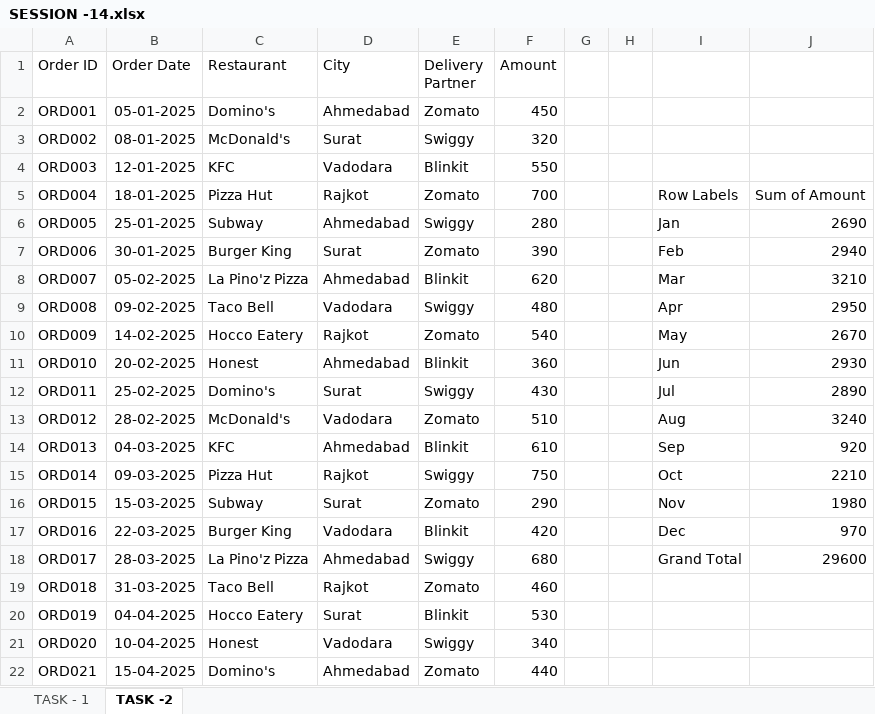
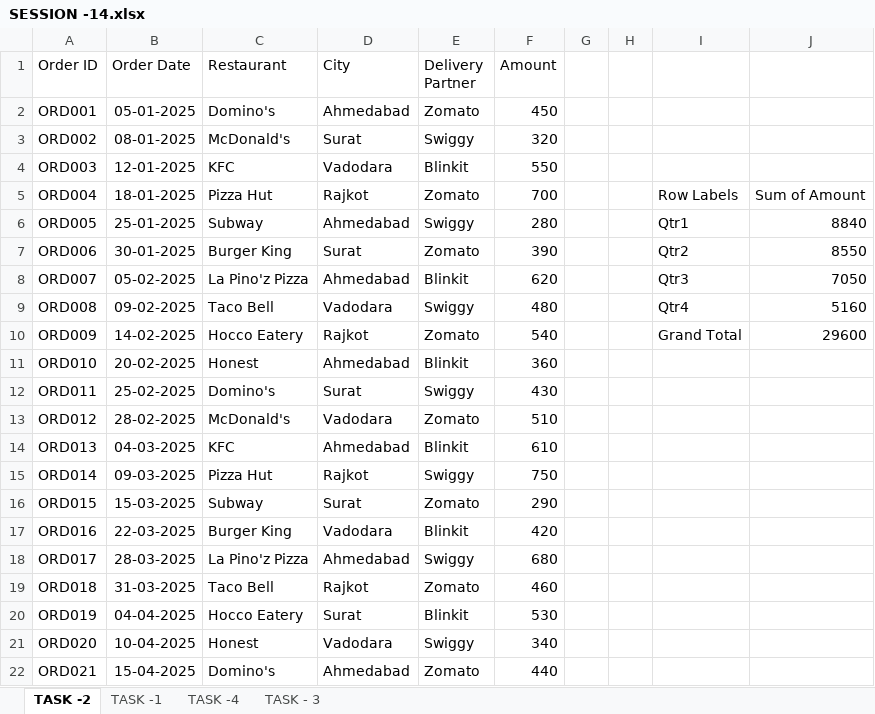
Before and after one commit to keyurdevani2003-hub/keyu-DA, an Excel workbook: assingment/excel assingment/session -14/SESSION -14.xlsx, sheet TASK -2, drawn as a sheet; only a part is shown; values as stored, in another font and other column widths than the file's, no borders; charts and pictures not drawn; the diff names each change by its address in the sheet, - before the commit and + after, or states it on an @@ line.

```diff
--- a/assingment/excel assingment/session -14/SESSION -14.xlsx (sheet TASK -2)
+++ b/assingment/excel assingment/session -14/SESSION -14.xlsx (sheet TASK -2)
-sheet tab: TASK - 1
+sheet tab: TASK -1
+sheet tab: TASK -4
+sheet tab: TASK - 3
-I6: Jan
+I6: Qtr1
-J6: 2690
+J6: 8840
-I7: Feb
+I7: Qtr2
-J7: 2940
+J7: 8550
-I8: Mar
+I8: Qtr3
-J8: 3210
+J8: 7050
-I9: Apr
+I9: Qtr4
-J9: 2950
+J9: 5160
-I10: May
+I10: Grand Total
-J10: 2670
+J10: 29600
-I11: Jun
+I11: (empty)
-J11: 2930
+J11: (empty)
-I12: Jul
+I12: (empty)
-J12: 2890
+J12: (empty)
-I13: Aug
+I13: (empty)
-J13: 3240
+J13: (empty)
-I14: Sep
+I14: (empty)
-J14: 920
+J14: (empty)
-I15: Oct
+I15: (empty)
-J15: 2210
+J15: (empty)
-I16: Nov
+I16: (empty)
-J16: 1980
+J16: (empty)
-I17: Dec
+I17: (empty)
-J17: 970
+J17: (empty)
-I18: Grand Total
+I18: (empty)
-J18: 29600
+J18: (empty)
```
Also changed, not shown: charts or pictures, NORMAL DISTRIBUTION.xlsx, assingment/excel assingment/session -15/SESSION -15.xlsx, 9 other files.
